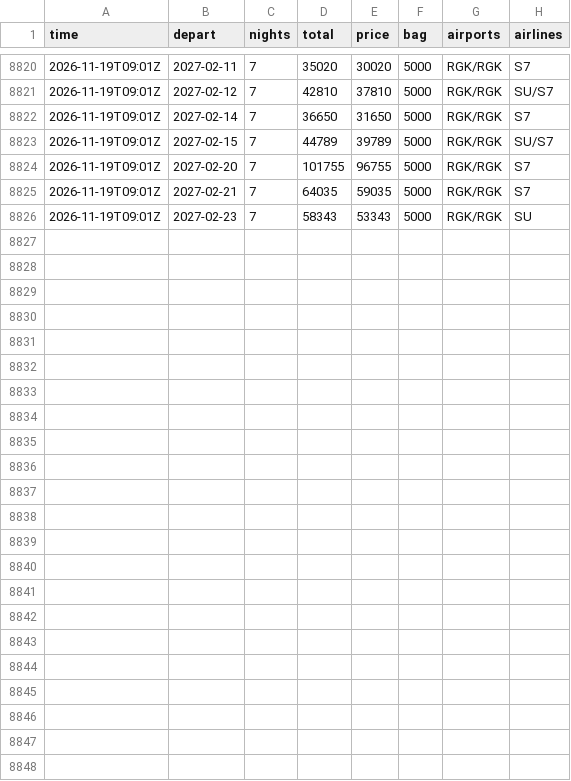
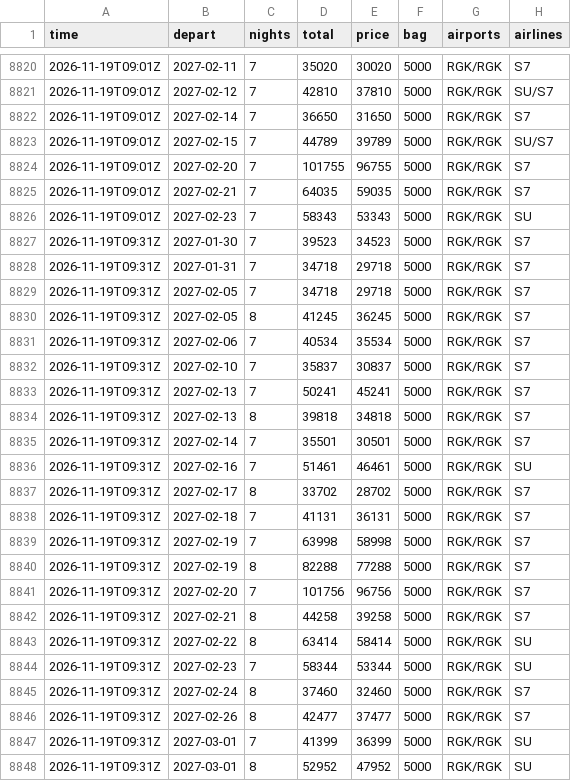
Before and after one commit to JohnLennon000/ski-tickets, a CSV file: docs/data/trips/manzherok.csv, drawn as a sheet; only a part is shown, gaps mark what is left out.

```diff
--- a/docs/data/trips/manzherok.csv
+++ b/docs/data/trips/manzherok.csv
@@ -8826 +8826,23 @@ time,depart,nights,total,price,bag,airports,airlines
 2026-11-19T09:01Z,2027-02-23,7,58343,53343,5000,RGK/RGK,SU
+2026-11-19T09:31Z,2027-01-30,7,39523,34523,5000,RGK/RGK,S7
+2026-11-19T09:31Z,2027-01-31,7,34718,29718,5000,RGK/RGK,S7
+2026-11-19T09:31Z,2027-02-05,7,34718,29718,5000,RGK/RGK,S7
+2026-11-19T09:31Z,2027-02-05,8,41245,36245,5000,RGK/RGK,S7
+2026-11-19T09:31Z,2027-02-06,7,40534,35534,5000,RGK/RGK,S7
+2026-11-19T09:31Z,2027-02-10,7,35837,30837,5000,RGK/RGK,S7
+2026-11-19T09:31Z,2027-02-13,7,50241,45241,5000,RGK/RGK,S7
+2026-11-19T09:31Z,2027-02-13,8,39818,34818,5000,RGK/RGK,S7
+2026-11-19T09:31Z,2027-02-14,7,35501,30501,5000,RGK/RGK,S7
+2026-11-19T09:31Z,2027-02-16,7,51461,46461,5000,RGK/RGK,SU
+2026-11-19T09:31Z,2027-02-17,8,33702,28702,5000,RGK/RGK,S7
+2026-11-19T09:31Z,2027-02-18,7,41131,36131,5000,RGK/RGK,S7
+2026-11-19T09:31Z,2027-02-19,7,63998,58998,5000,RGK/RGK,S7
+2026-11-19T09:31Z,2027-02-19,8,82288,77288,5000,RGK/RGK,S7
+2026-11-19T09:31Z,2027-02-20,7,101756,96756,5000,RGK/RGK,S7
+2026-11-19T09:31Z,2027-02-21,8,44258,39258,5000,RGK/RGK,S7
+2026-11-19T09:31Z,2027-02-22,8,63414,58414,5000,RGK/RGK,SU
+2026-11-19T09:31Z,2027-02-23,7,58344,53344,5000,RGK/RGK,SU
+2026-11-19T09:31Z,2027-02-24,8,37460,32460,5000,RGK/RGK,S7
+2026-11-19T09:31Z,2027-02-26,8,42477,37477,5000,RGK/RGK,S7
+2026-11-19T09:31Z,2027-03-01,7,41399,36399,5000,RGK/RGK,SU
+2026-11-19T09:31Z,2027-03-01,8,52952,47952,5000,RGK/RGK,SU
```
Also changed, not shown: docs/data/best.csv, docs/data/trips/caucasus.csv, 6 other files.
